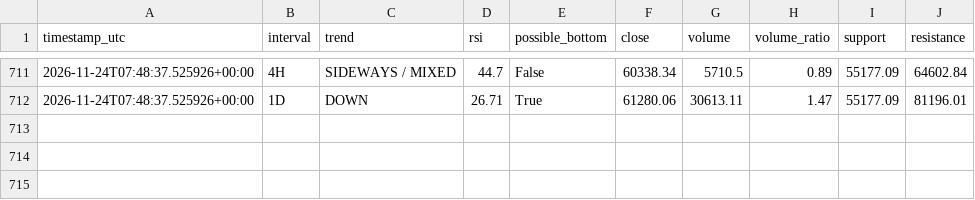
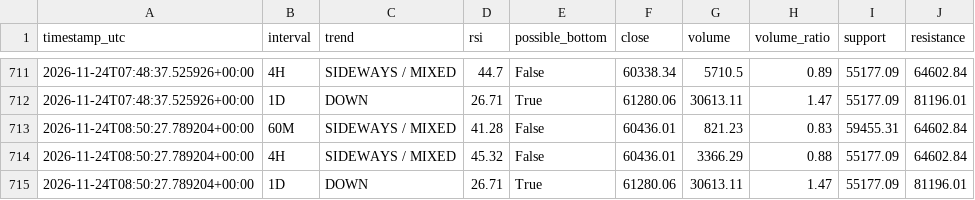
Before and after one commit to DeamonS58/btc-market-monitor-, a CSV file: btc-history.csv, drawn as a sheet; only a part is shown, gaps mark what is left out; the diff names each change by its address in the sheet, - before the commit and + after, or states it on an @@ line.

```diff
--- a/btc-history.csv
+++ b/btc-history.csv
+row 713: 2026-11-24T08:50:27.789204+00:00 | 60M | SIDEWAYS / MIXED | 41.28 | False | 60436.01 | 821.23 | 0.83 | 59455.31 | 64602.84
+row 714: 2026-11-24T08:50:27.789204+00:00 | 4H | SIDEWAYS / MIXED | 45.32 | False | 60436.01 | 3366.29 | 0.88 | 55177.09 | 64602.84
+row 715: 2026-11-24T08:50:27.789204+00:00 | 1D | DOWN | 26.71 | True | 61280.06 | 30613.11 | 1.47 | 55177.09 | 81196.01
```
Also changed, not shown: 1 other file.
